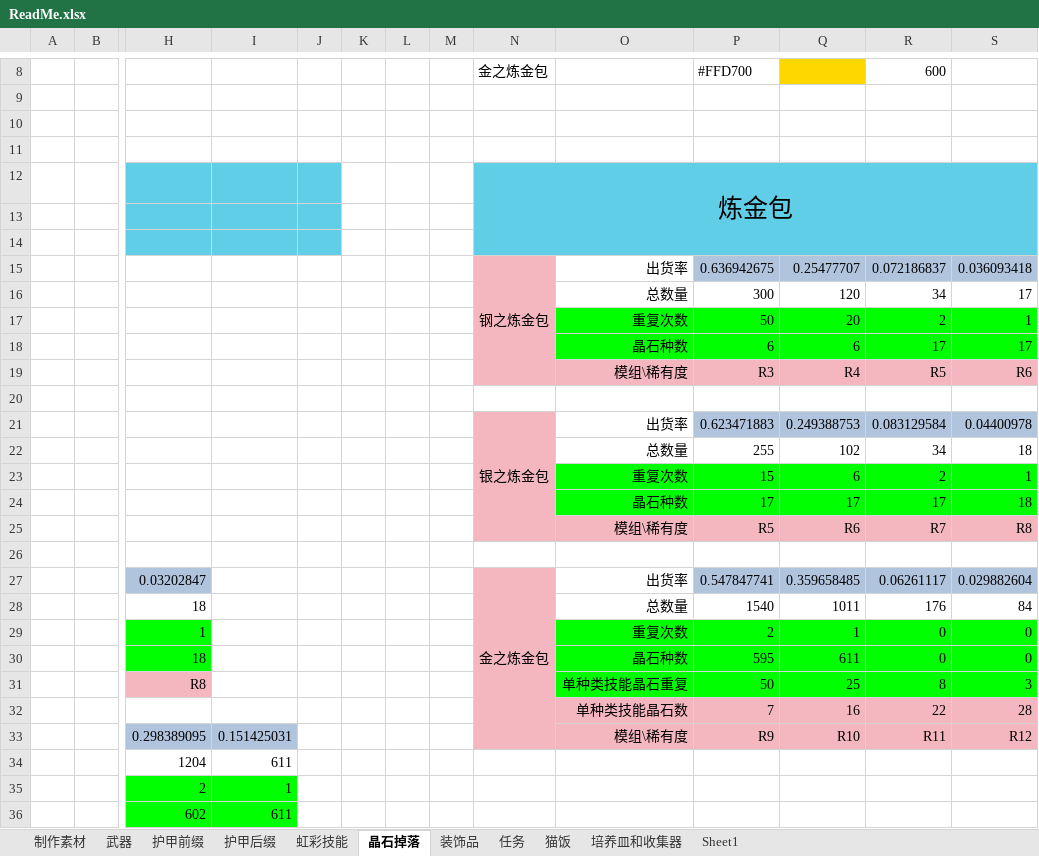
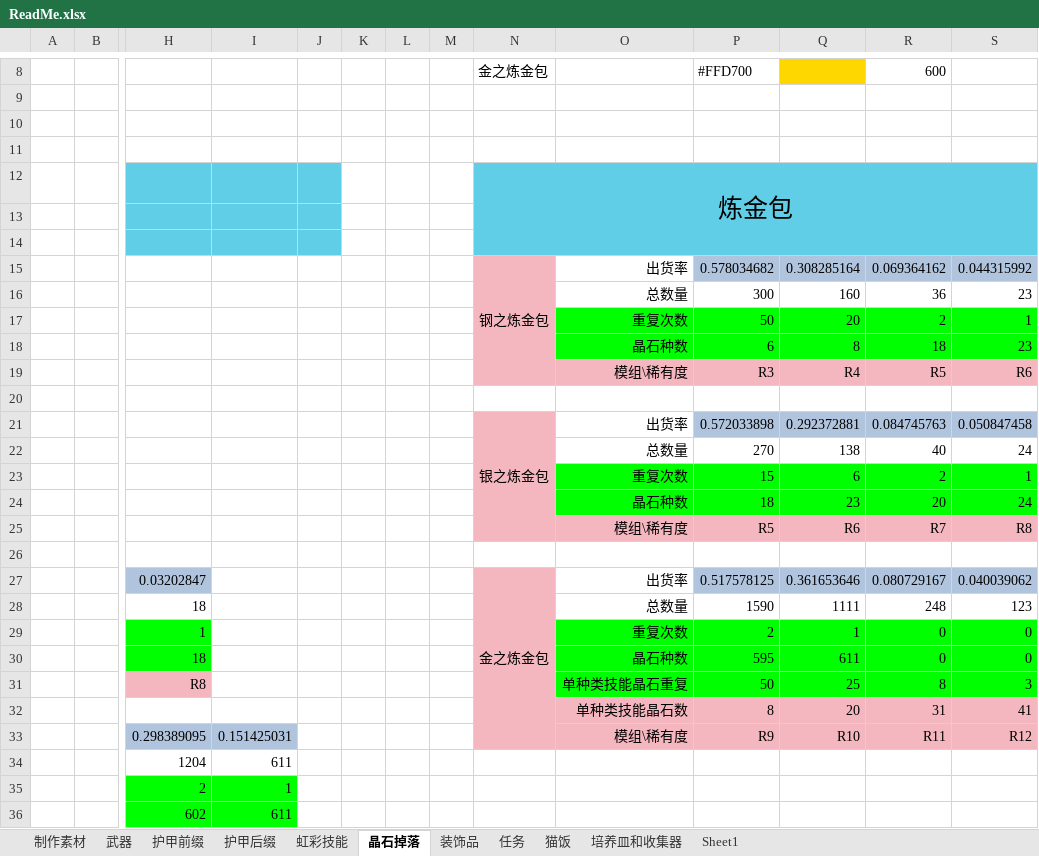
Before and after one commit to DreamBlueSun/7daystodie, an Excel workbook: IridescentAlchemy-TraceOfBattle/ReadMe.xlsx, sheet 晶石掉落, drawn as a sheet; only a part is shown, gaps mark what is left out; values as stored, in another font and other column widths than the file's, no borders; removed rows and columns are numbered as before the commit, all else as after; rows hold the shown columns only; the diff names each change by its address in the sheet, - before the commit and + after, or states it on an @@ line.

Commit message:
IridescentAlchemy-TraceOfBattle 炼金包晶石出货修改

```diff
--- a/IridescentAlchemy-TraceOfBattle/ReadMe.xlsx (sheet 晶石掉落)
+++ b/IridescentAlchemy-TraceOfBattle/ReadMe.xlsx (sheet 晶石掉落)
-P15: 0.636942675
+P15: 0.578034682
-Q15: 0.25477707
+Q15: 0.308285164
-R15: 0.072186837
+R15: 0.069364162
-S15: 0.036093418
+S15: 0.044315992
-Q16: 120
+Q16: 160
-R16: 34
+R16: 36
-S16: 17
+S16: 23
-Q18: 6
+Q18: 8
-R18: 17
+R18: 18
-S18: 17
+S18: 23
-P21: 0.623471883
+P21: 0.572033898
-Q21: 0.249388753
+Q21: 0.292372881
-R21: 0.083129584
+R21: 0.084745763
-S21: 0.04400978
+S21: 0.050847458
-P22: 255
+P22: 270
-Q22: 102
+Q22: 138
-R22: 34
+R22: 40
-S22: 18
+S22: 24
-P24: 17
+P24: 18
-Q24: 17
+Q24: 23
-R24: 17
+R24: 20
-S24: 18
+S24: 24
-P27: 0.547847741
+P27: 0.517578125
-Q27: 0.359658485
+Q27: 0.361653646
-R27: 0.06261117
+R27: 0.080729167
-S27: 0.029882604
+S27: 0.040039062
-P28: 1540
+P28: 1590
-Q28: 1011
+Q28: 1111
-R28: 176
+R28: 248
-S28: 84
+S28: 123
-row 32:  |  |  |  |  |  |  |  |  | 单种类技能晶石数 | 7 | 16 | 22 | 28
+row 32:  |  |  |  |  |  |  |  |  | 单种类技能晶石数 | 8 | 20 | 31 | 41
```
Also changed, not shown: sheet 任务, 4 other files.
